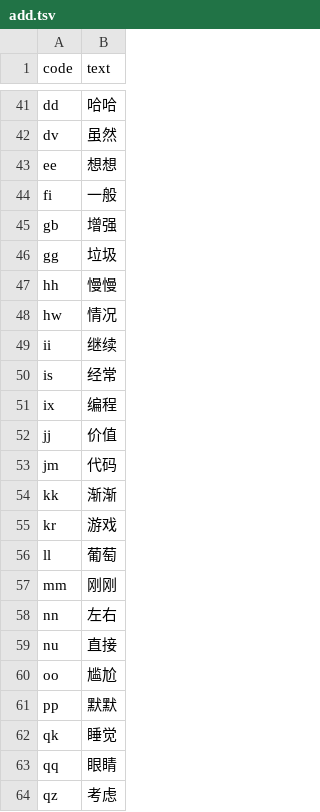
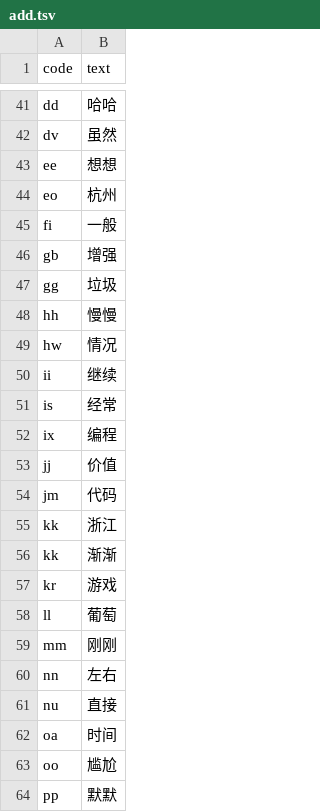
Before and after one commit to Sha1rholder/tiger-code-sha1, a TSV file: upstream/add.tsv, drawn as a sheet; only a part is shown, gaps mark what is left out; the shorter side is filled out with more unchanged rows.

```diff
--- a/upstream/add.tsv
+++ b/upstream/add.tsv
@@ -43,2 +43,3 @@ dv	虽然
 ee	想想
+eo	杭州
 fi	一般
@@ -53,2 +54,3 @@ jj	价值
 jm	代码
+kk	浙江
 kk	渐渐
@@ -59,2 +61,3 @@ nn	左右
 nu	直接
+oa	时间
 oo	尴尬
```
Also changed, not shown: 2 other files.
